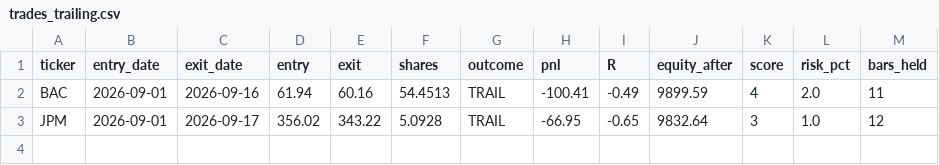
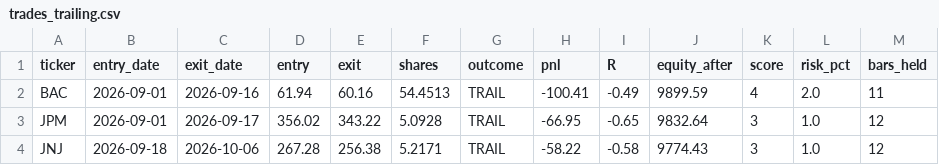
Before and after one commit to santitomasi/automatic-trading, a CSV file: trades_trailing.csv, drawn as a sheet.

Commit message:
Estado trailing 2026-10-06

```diff
--- a/trades_trailing.csv
+++ b/trades_trailing.csv
@@ -3 +3,2 @@ BAC,2026-09-01,2026-09-16,61.94,60.16,54.4513,TRAIL,-100.41,-0.49,9899.59,4,2.0,
 JPM,2026-09-01,2026-09-17,356.02,343.22,5.0928,TRAIL,-66.95,-0.65,9832.64,3,1.0,12
+JNJ,2026-09-18,2026-10-06,267.28,256.38,5.2171,TRAIL,-58.22,-0.58,9774.43,3,1.0,12
```
Also changed, not shown: 1 other file.
